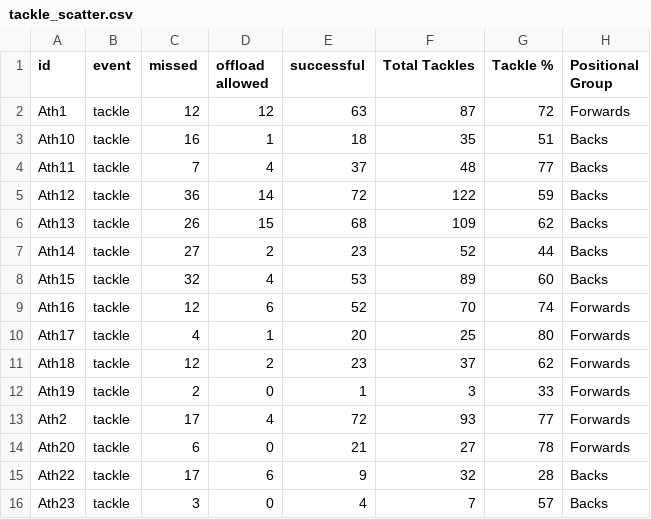
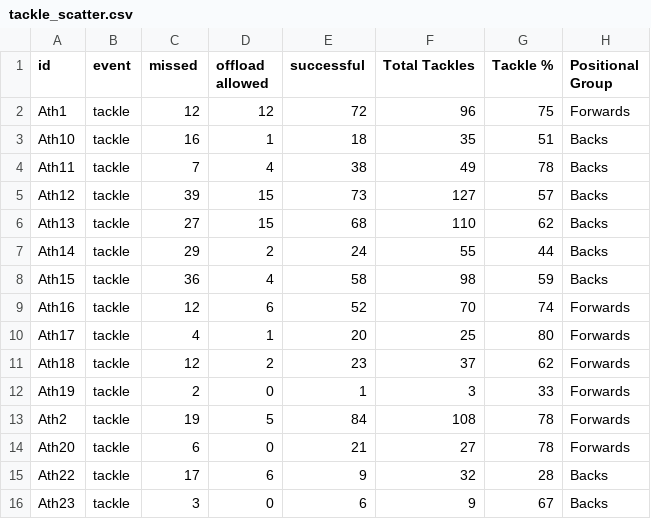
Before and after one commit to ConnorFewster/EI, a CSV file: tackle_scatter.csv, drawn as a sheet; only a part is shown; the diff covers the shown part only.

```diff
--- a/tackle_scatter.csv
+++ b/tackle_scatter.csv
@@ -1,9 +1,9 @@
 id,event,missed,offload allowed,successful,Total Tackles,Tackle %,Positional Group
-Ath1,tackle,12,12,63,87,72,Forwards
+Ath1,tackle,12,12,72,96,75,Forwards
 Ath10,tackle,16,1,18,35,51,Backs
-Ath11,tackle,7,4,37,48,77,Backs
-Ath12,tackle,36,14,72,122,59,Backs
-Ath13,tackle,26,15,68,109,62,Backs
-Ath14,tackle,27,2,23,52,44,Backs
-Ath15,tackle,32,4,53,89,60,Backs
+Ath11,tackle,7,4,38,49,78,Backs
+Ath12,tackle,39,15,73,127,57,Backs
+Ath13,tackle,27,15,68,110,62,Backs
+Ath14,tackle,29,2,24,55,44,Backs
+Ath15,tackle,36,4,58,98,59,Backs
 Ath16,tackle,12,6,52,70,74,Forwards
@@ -12,5 +12,5 @@ Ath18,tackle,12,2,23,37,62,Forwards
 Ath19,tackle,2,0,1,3,33,Forwards
-Ath2,tackle,17,4,72,93,77,Forwards
+Ath2,tackle,19,5,84,108,78,Forwards
 Ath20,tackle,6,0,21,27,78,Forwards
 Ath22,tackle,17,6,9,32,28,Backs
-Ath23,tackle,3,0,4,7,57,Backs
+Ath23,tackle,3,0,6,9,67,Backs
```
Also changed, not shown: 1 added row and 32 edited cells elsewhere in this file, GLS_scatter.csv, carry_summary.csv, 4 other files.
